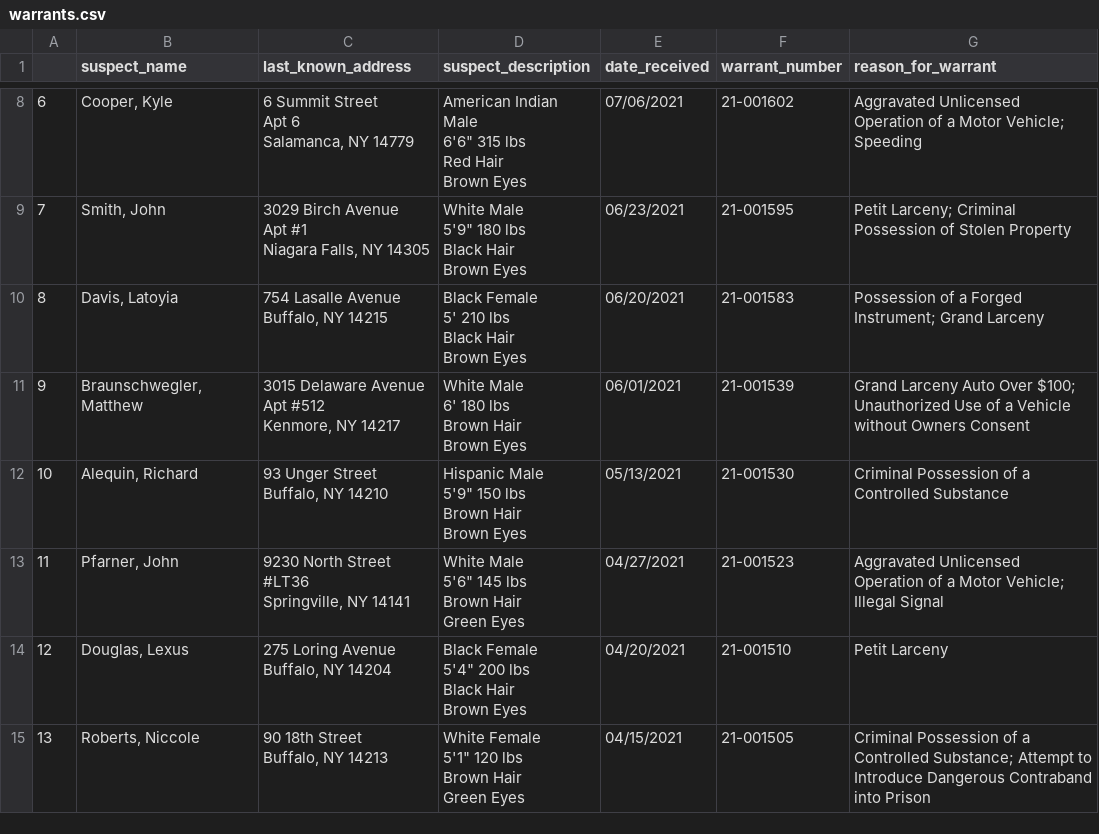
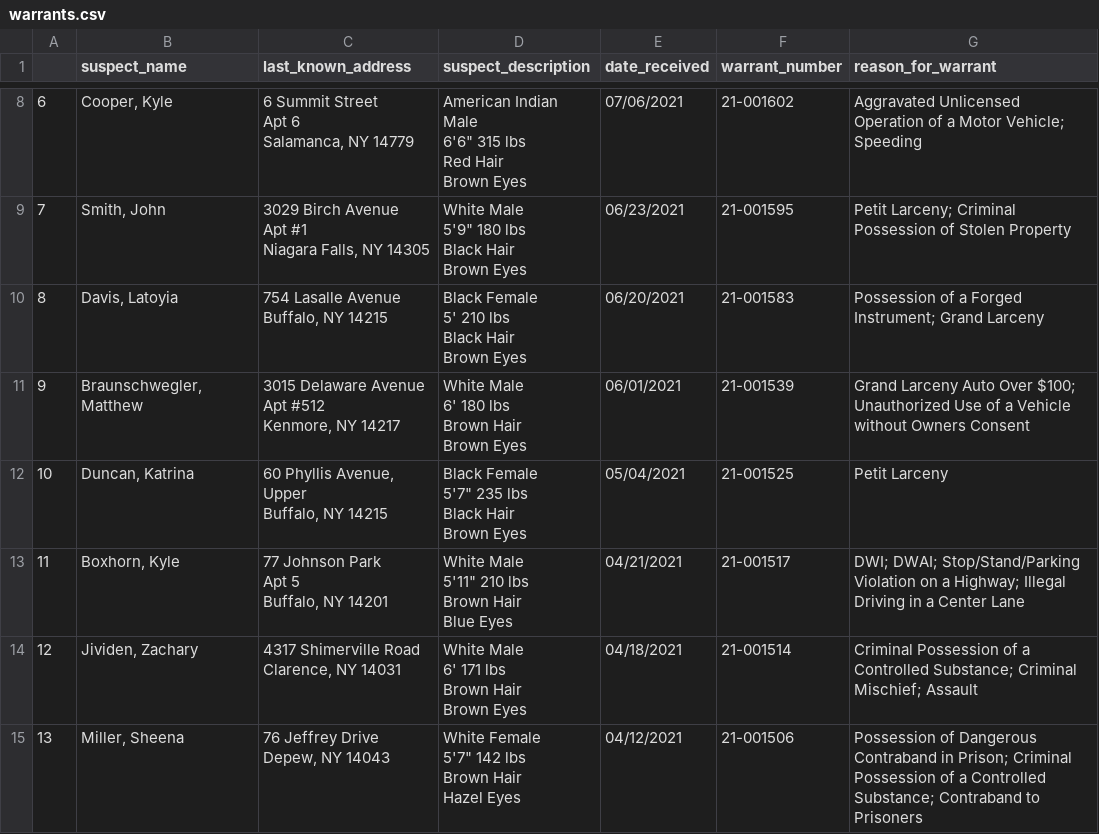
Before and after one commit to marypasciak/warrants-automatic-scraper, a CSV file: warrants.csv, drawn as a sheet; only a part is shown, gaps mark what is left out.

```diff
--- a/warrants.csv
+++ b/warrants.csv
@@ -56,22 +56,22 @@ Brown Hair
 Brown Eyes",06/01/2021,21-001539,Grand Larceny Auto Over $100; Unauthorized Use of a Vehicle without Owners Consent
-10,"Alequin, Richard","93 Unger Street
-Buffalo, NY 14210","Hispanic Male
-5'9"" 150 lbs
-Brown Hair
-Brown Eyes",05/13/2021,21-001530,Criminal Possession of a Controlled Substance
-11,"Pfarner, John","9230 North Street
-#LT36
-Springville, NY 14141","White Male
-5'6"" 145 lbs
-Brown Hair
-Green Eyes",04/27/2021,21-001523,Aggravated Unlicensed Operation of a Motor Vehicle; Illegal Signal
-12,"Douglas, Lexus","275 Loring Avenue
-Buffalo, NY 14204","Black Female
-5'4"" 200 lbs
-Black Hair
-Brown Eyes",04/20/2021,21-001510,Petit Larceny
-13,"Roberts, Niccole","90 18th Street
-Buffalo, NY 14213","White Female
-5'1"" 120 lbs
-Brown Hair
-Green Eyes",04/15/2021,21-001505,Criminal Possession of a Controlled Substance; Attempt to Introduce Dangerous Contraband into Prison
+10,"Duncan, Katrina","60 Phyllis Avenue, Upper
+Buffalo, NY 14215","Black Female
+5'7"" 235 lbs
+Black Hair
+Brown Eyes",05/04/2021,21-001525,Petit Larceny
+11,"Boxhorn, Kyle","77 Johnson Park
+Apt 5
+Buffalo, NY 14201","White Male
+5'11"" 210 lbs
+Brown Hair
+Blue Eyes",04/21/2021,21-001517,DWI; DWAI; Stop/Stand/Parking Violation on a Highway; Illegal Driving in a Center Lane
+12,"Jividen, Zachary","4317 Shimerville Road
+Clarence, NY 14031","White Male
+6' 171 lbs
+Brown Hair
+Brown Eyes",04/18/2021,21-001514,Criminal Possession of a Controlled Substance; Criminal Mischief; Assault
+13,"Miller, Sheena","76 Jeffrey Drive
+Depew, NY 14043","White Female
+5'7"" 142 lbs
+Brown Hair
+Hazel Eyes",04/12/2021,21-001506,Possession of Dangerous Contraband in Prison; Criminal Possession of a Controlled Substance; Contraband to Prisoners
```
